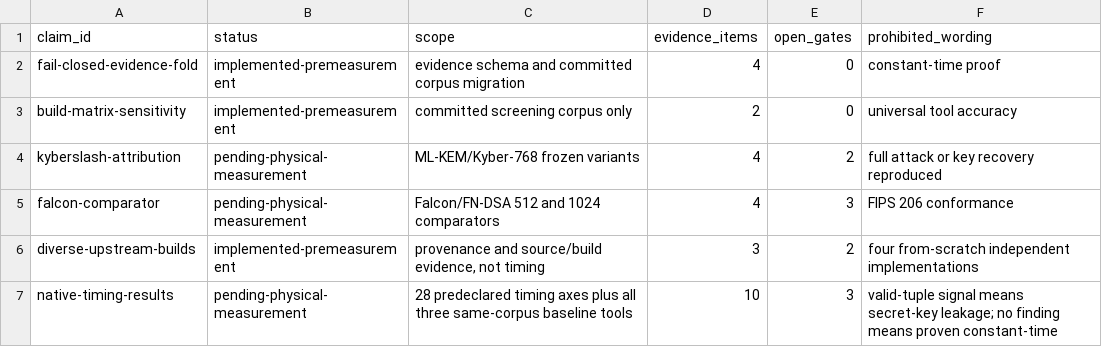
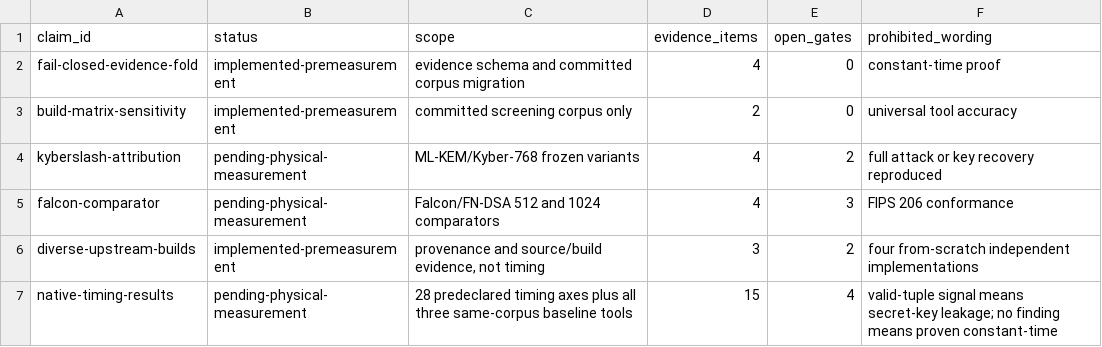
Before and after one commit to Lee-Seungwon1215/WISA_proj, a CSV file: docs/paper/generated/claim_readiness.csv, drawn as a sheet.

```diff
--- a/docs/paper/generated/claim_readiness.csv
+++ b/docs/paper/generated/claim_readiness.csv
@@ -6,2 +6,2 @@ falcon-comparator,pending-physical-measurement,Falcon/FN-DSA 512 and 1024 compar
 diverse-upstream-builds,implemented-premeasurement,"provenance and source/build evidence, not timing",3,2,four from-scratch independent implementations
-native-timing-results,pending-physical-measurement,28 predeclared timing axes plus all three same-corpus baseline tools,10,3,valid-tuple signal means secret-key leakage; no finding means proven constant-time
+native-timing-results,pending-physical-measurement,28 predeclared timing axes plus all three same-corpus baseline tools,15,4,valid-tuple signal means secret-key leakage; no finding means proven constant-time
```
Also changed, not shown: docs/paper/generated/measurement_plan.csv, 40 other files.
